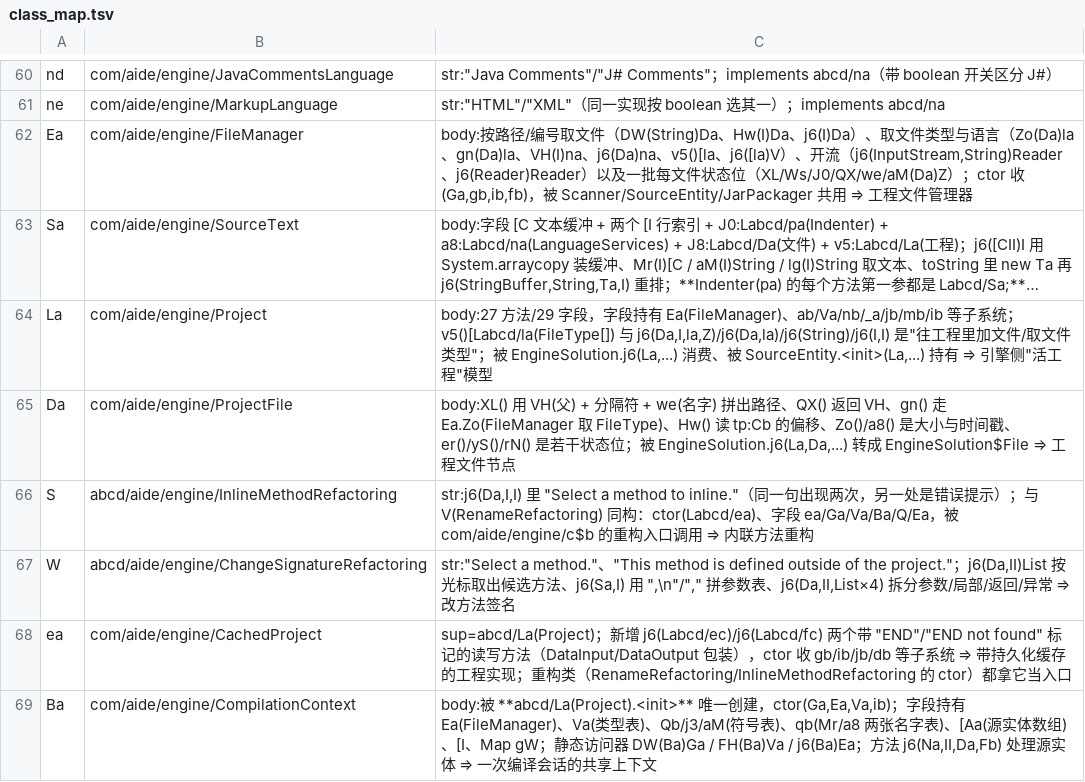
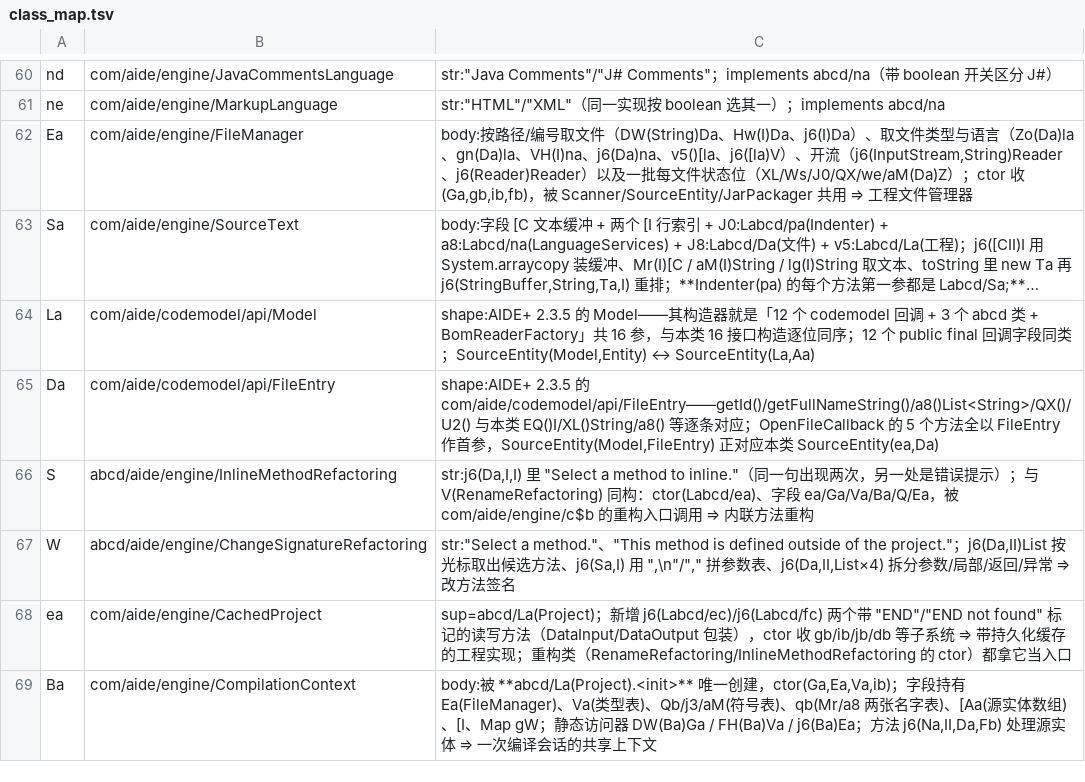
Before and after one commit to f401/MyAIDEProEnchanted, a TSV file: jobs/engine/class_map.tsv, drawn as a sheet; only a part is shown, gaps mark what is left out; long unchanged cells end in …; the diff covers the shown part only; the diff names each change by its address in the sheet, - before the commit and + after, or states it on an @@ line.

```diff
--- a/jobs/engine/class_map.tsv
+++ b/jobs/engine/class_map.tsv
-B64: com/aide/engine/Project
+B64: com/aide/codemodel/api/Model
-C64: body:27 方法/29 字段，字段持有 Ea(FileManager)、ab/Va/nb/_a/jb/mb/ib 等子系统；v5()[Labcd/la(FileType[]) 与 j6(Da,I,la,Z)/j6(Da,la)/j6(String)/j6(I,I) 是"往工程里加文件/取文件类型"；被 EngineSolution.j6(La,...) 消费、被 SourceEntity.<init>(La,...) 持有 ⇒ 引擎侧"活工程"模型
+C64: shape:AIDE+ 2.3.5 的 Model——其构造器就是「12 个 codemodel 回调 + 3 个 abcd 类 + BomReaderFactory」共 16 参，与本类 16 接口构造逐位同序；12 个 public final 回调字段同类；SourceEntity(Model,Entity) ↔ SourceEntity(La,Aa)
-B65: com/aide/engine/ProjectFile
+B65: com/aide/codemodel/api/FileEntry
-C65: body:XL() 用 VH(父) + 分隔符 + we(名字) 拼出路径、QX() 返回 VH、gn() 走 Ea.Zo(FileManager 取 FileType)、Hw() 读 tp:Cb 的偏移、Zo()/a8() 是大小与时间戳、er()/yS()/rN() 是若干状态位；被 EngineSolution.j6(La,Da,...) 转成 EngineSolution$File ⇒ 工程文件节点
+C65: shape:AIDE+ 2.3.5 的 com/aide/codemodel/api/FileEntry——getId()/getFullNameString()/a8()List<String>/QX()/U2() 与本类 EQ()I/XL()String/a8() 等逐条对应；OpenFileCallback 的 5 个方法全以 FileEntry 作首参，SourceEntity(Model,FileEntry) 正对应本类 SourceEntity(ea,Da)
```
Also changed, not shown: 10 edited cells elsewhere in this file, jobs/engine/comments.tsv, 3 other files.
